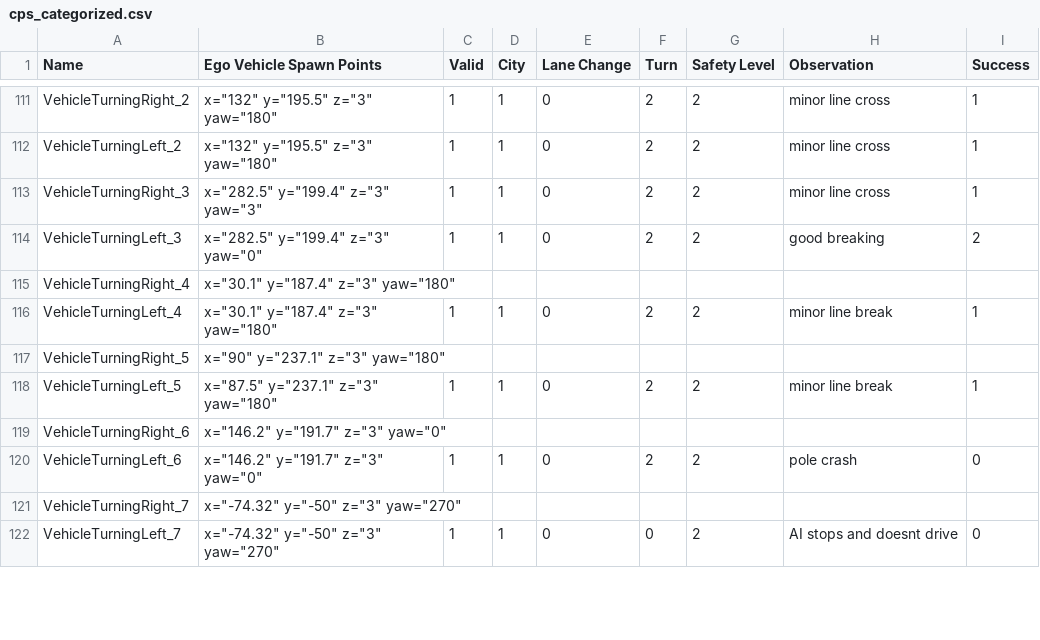
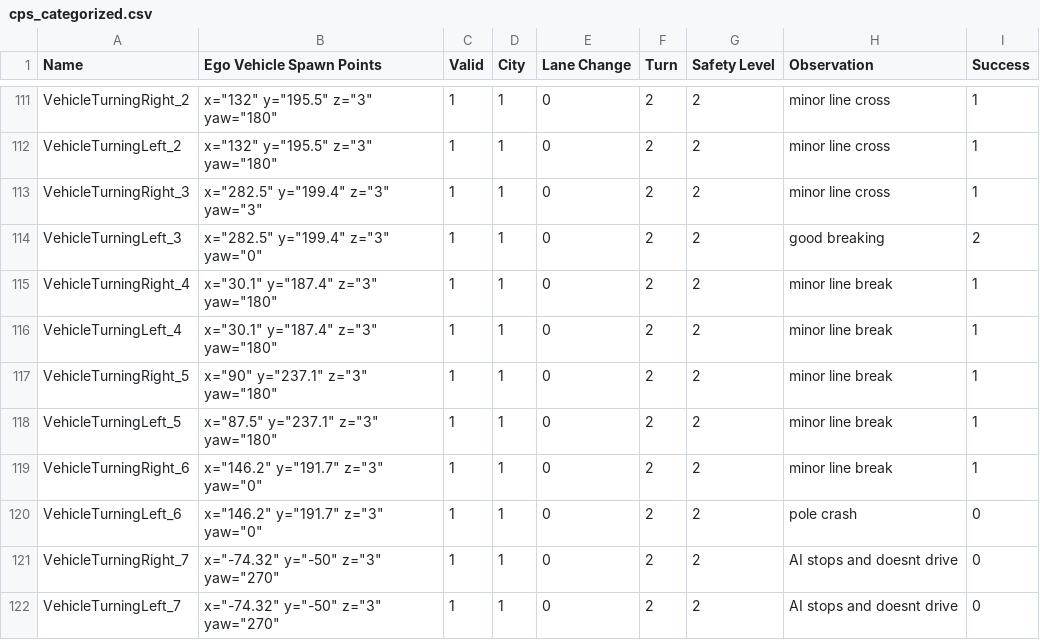
Before and after one commit to janousy/CPS-DevOps, a CSV file: cps_categorized.csv, drawn as a sheet; only a part is shown, gaps mark what is left out; the diff covers the shown part only.

Commit message:
updated

```diff
--- a/cps_categorized.csv
+++ b/cps_categorized.csv
@@ -114,9 +114,9 @@ VehicleTurningRight_3,"x=""282.5"" y=""199.4"" z=""3"" yaw=""3""",1,1,0,2,2,mino
 VehicleTurningLeft_3,"x=""282.5"" y=""199.4"" z=""3"" yaw=""0""",1,1,0,2,2,good breaking,2
-VehicleTurningRight_4,"x=""30.1"" y=""187.4"" z=""3"" yaw=""180""",,,,,,,
+VehicleTurningRight_4,"x=""30.1"" y=""187.4"" z=""3"" yaw=""180""",1,1,0,2,2,minor line break,1
 VehicleTurningLeft_4,"x=""30.1"" y=""187.4"" z=""3"" yaw=""180""",1,1,0,2,2,minor line break,1
-VehicleTurningRight_5,"x=""90"" y=""237.1"" z=""3"" yaw=""180""",,,,,,,
+VehicleTurningRight_5,"x=""90"" y=""237.1"" z=""3"" yaw=""180""",1,1,0,2,2,minor line break,1
 VehicleTurningLeft_5,"x=""87.5"" y=""237.1"" z=""3"" yaw=""180""",1,1,0,2,2,minor line break,1
-VehicleTurningRight_6,"x=""146.2"" y=""191.7"" z=""3"" yaw=""0""",,,,,,,
+VehicleTurningRight_6,"x=""146.2"" y=""191.7"" z=""3"" yaw=""0""",1,1,0,2,2,minor line break,1
 VehicleTurningLeft_6,"x=""146.2"" y=""191.7"" z=""3"" yaw=""0""",1,1,0,2,2,pole crash,0
-VehicleTurningRight_7,"x=""-74.32"" y=""-50"" z=""3"" yaw=""270""",,,,,,,
-VehicleTurningLeft_7,"x=""-74.32"" y=""-50"" z=""3"" yaw=""270""",1,1,0,0,2,AI stops and doesnt drive,0
+VehicleTurningRight_7,"x=""-74.32"" y=""-50"" z=""3"" yaw=""270""",1,1,0,2,2,AI stops and doesnt drive,0
+VehicleTurningLeft_7,"x=""-74.32"" y=""-50"" z=""3"" yaw=""270""",1,1,0,2,2,AI stops and doesnt drive,0
```
Also changed, not shown: 7 edited cells elsewhere in this file.
